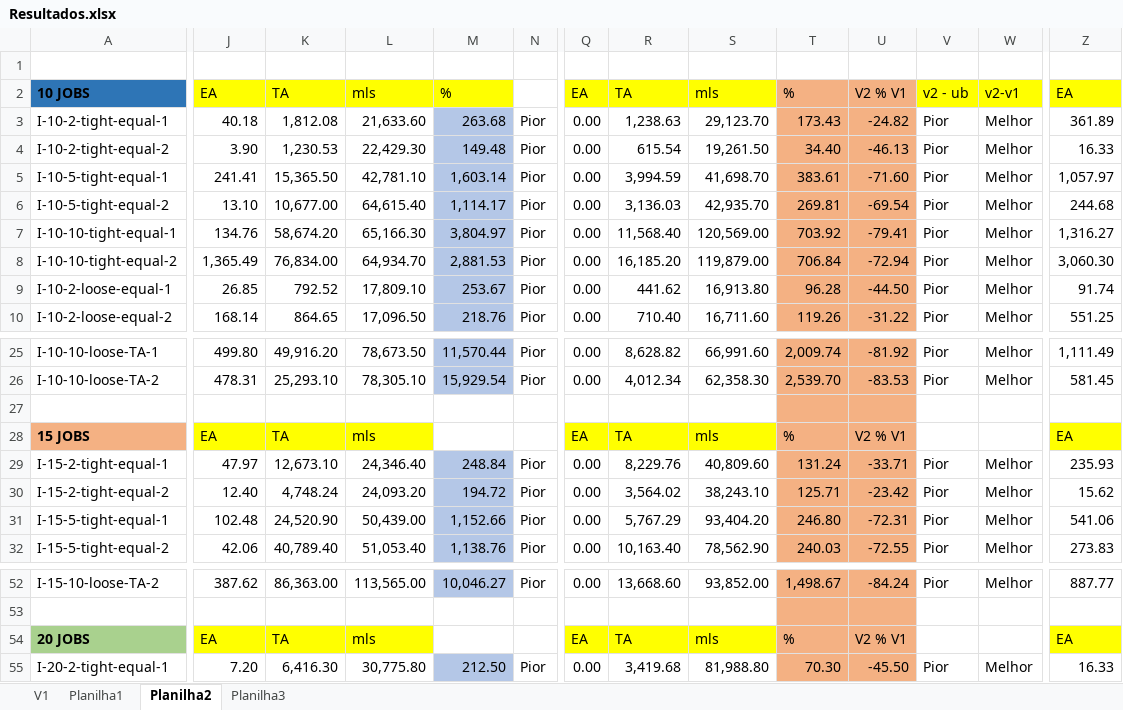
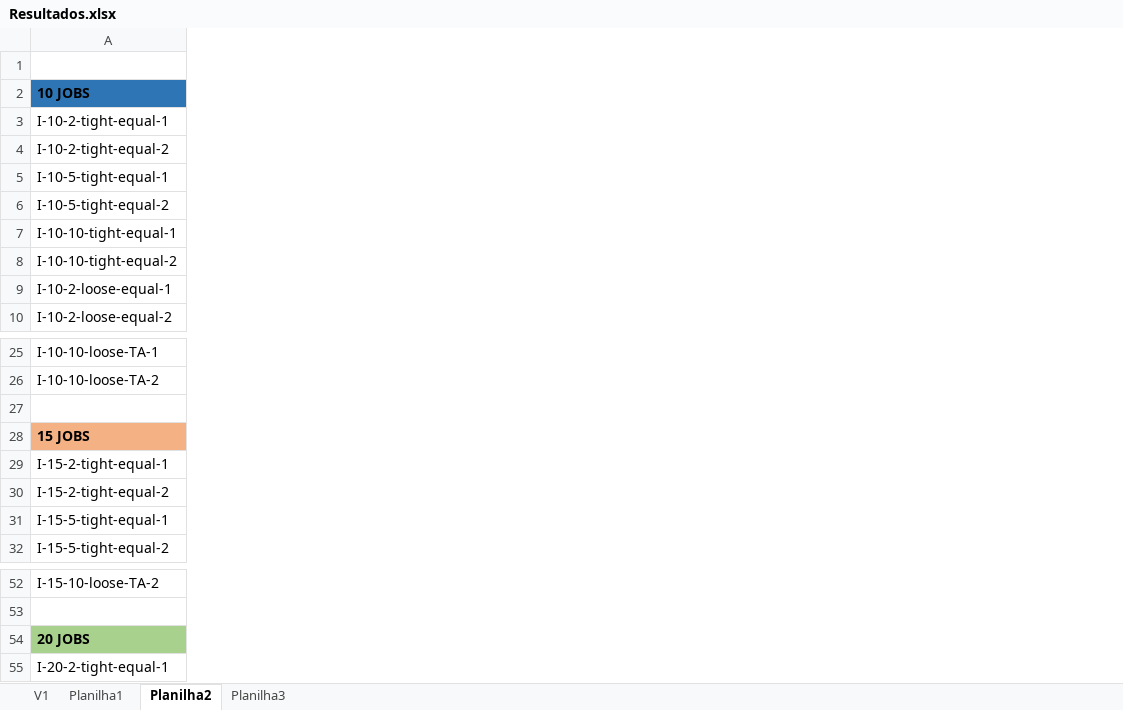
Before and after one commit to Filip3ra/Desenvolvimento_TCC, an Excel workbook: Resultados.xlsx, sheet Planilha2, drawn as a sheet; only a part is shown, gaps mark what is left out; values as stored, in another font and other column widths than the file's, no borders; the diff covers the shown part only; the diff names each change by its address in the sheet, - before the commit and + after, or states it on an @@ line.

Commit message:
v2 + giffler escrito

```diff
--- a/Resultados.xlsx (sheet Planilha2)
+++ b/Resultados.xlsx (sheet Planilha2)
@@ column J hidden, rows 2-10: EA | 40.18 | 3.90 | 241.41 | 13.10 | 134.76 | 1,365.49 | 26.85 | 168.14; rows 25-32: 499.80 | 478.31 |  | EA | 47.97 | 12.40 | 102.48 | 42.06; rows 52-55: 387.62 |  | EA | 7.20 @@
@@ column K hidden, rows 2-10: TA | 1,812.08 | 1,230.53 | 15,365.50 | 10,677.00 | 58,674.20 | 76,834.00 | 792.52 | 864.65; rows 25-32: 49,916.20 | 25,293.10 |  | TA | 12,673.10 | 4,748.24 | 24,520.90 | 40,789.40; rows 52-55: 86,363.00 |  | TA | 6,416.30 @@
@@ column L hidden, rows 2-10: mls | 21,633.60 | 22,429.30 | 42,781.10 | 64,615.40 | 65,166.30 | 64,934.70 | 17,809.10 | 17,096.50; rows 25-32: 78,673.50 | 78,305.10 |  | mls | 24,346.40 | 24,093.20 | 50,439.00 | 51,053.40; rows 52-55: 113,565.00 |  | mls | 30,775.80 @@
@@ column M hidden, rows 2-10: % | 263.68 | 149.48 | 1,603.14 | 1,114.17 | 3,804.97 | 2,881.53 | 253.67 | 218.76; rows 25-32: 11,570.44 | 15,929.54 |  |  | 248.84 | 194.72 | 1,152.66 | 1,138.76; rows 52-55: 10,046.27 |  |  | 212.50 @@
@@ column N hidden, rows 3-10: all Pior; rows 25-32: Pior | Pior |  |  | Pior | Pior | Pior | Pior; rows 52-55: Pior |  |  | Pior @@
@@ column Q hidden, rows 2-10: EA | 0.00 | 0.00 | 0.00 | 0.00 | 0.00 | 0.00 | 0.00 | 0.00; rows 25-32: 0.00 | 0.00 |  | EA | 0.00 | 0.00 | 0.00 | 0.00; rows 52-55: 0.00 |  | EA | 0.00 @@
@@ column R hidden, rows 2-10: TA | 1,238.63 | 615.54 | 3,994.59 | 3,136.03 | 11,568.40 | 16,185.20 | 441.62 | 710.40; rows 25-32: 8,628.82 | 4,012.34 |  | TA | 8,229.76 | 3,564.02 | 5,767.29 | 10,163.40; rows 52-55: 13,668.60 |  | TA | 3,419.68 @@
@@ column S hidden, rows 2-10: mls | 29,123.70 | 19,261.50 | 41,698.70 | 42,935.70 | 120,569.00 | 119,879.00 | 16,913.80 | 16,711.60; rows 25-32: 66,991.60 | 62,358.30 |  | mls | 40,809.60 | 38,243.10 | 93,404.20 | 78,562.90; rows 52-55: 93,852.00 |  | mls | 81,988.80 @@
@@ column T hidden, rows 2-10: % | 173.43 | 34.40 | 383.61 | 269.81 | 703.92 | 706.84 | 96.28 | 119.26; rows 25-32: 2,009.74 | 2,539.70 |  | % | 131.24 | 125.71 | 246.80 | 240.03; rows 52-55: 1,498.67 |  | % | 70.30 @@
@@ column U hidden, rows 2-10: V2 % V1 | -24.82 | -46.13 | -71.60 | -69.54 | -79.41 | -72.94 | -44.50 | -31.22; rows 25-32: -81.92 | -83.53 |  | V2 % V1 | -33.71 | -23.42 | -72.31 | -72.55; rows 52-55: -84.24 |  | V2 % V1 | -45.50 @@
@@ column V hidden, rows 2-10: v2 - ub | Pior | Pior | Pior | Pior | Pior | Pior | Pior | Pior; rows 25-32: Pior | Pior |  |  | Pior | Pior | Pior | Pior; rows 52-55: Pior |  |  | Pior @@
@@ column W hidden, rows 2-10: v2-v1 | Melhor | Melhor | Melhor | Melhor | Melhor | Melhor | Melhor | Melhor; rows 25-32: Melhor | Melhor |  |  | Melhor | Melhor | Melhor | Melhor; rows 52-55: Melhor |  |  | Melhor @@
@@ column Z hidden, rows 2-10: EA | 361.89 | 16.33 | 1,057.97 | 244.68 | 1,316.27 | 3,060.30 | 91.74 | 551.25; rows 25-32: 1,111.49 | 581.45 |  | EA | 235.93 | 15.62 | 541.06 | 273.83; rows 52-55: 887.77 |  | EA | 16.33 @@
```
Also changed, not shown: 7 removed columns, 13 edited cells and cell formats elsewhere in this sheet, hidden cells.
